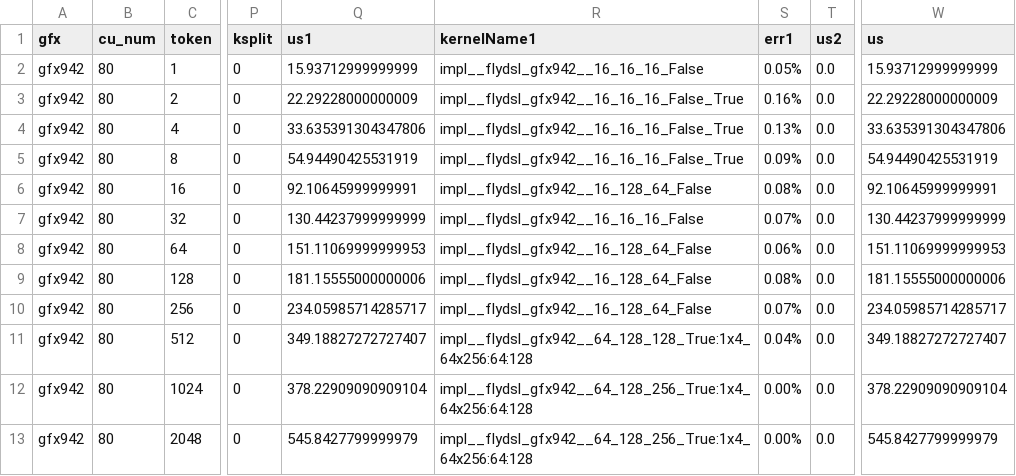
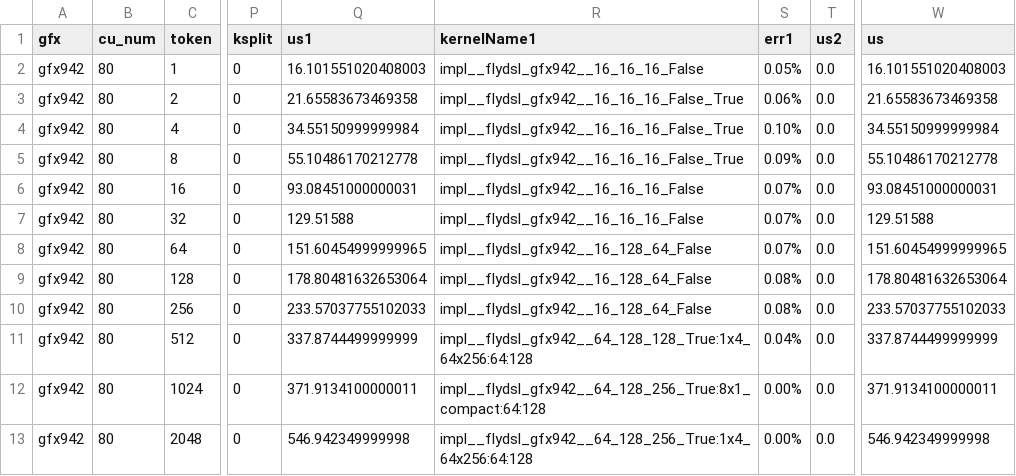
Before and after one commit to luocheng25/aiter, a CSV file: aiter/configs/model_configs/hunyuan3_fp8_per_tensor_tuned_fmoe.csv, drawn as a sheet; only a part is shown, gaps mark what is left out; the diff covers the shown part only; the diff names each change by its address in the sheet, - before the commit and + after, or states it on an @@ line.

```diff
--- a/aiter/configs/model_configs/hunyuan3_fp8_per_tensor_tuned_fmoe.csv
+++ b/aiter/configs/model_configs/hunyuan3_fp8_per_tensor_tuned_fmoe.csv
-Q2 (us1): 15.93712999999999
+Q2 (us1): 16.101551020408003
-W2 (us): 15.93712999999999
+W2 (us): 16.101551020408003
-Q3 (us1): 22.29228000000009
+Q3 (us1): 21.65583673469358
-S3 (err1): 0.16%
+S3 (err1): 0.06%
-W3 (us): 22.29228000000009
+W3 (us): 21.65583673469358
-Q4 (us1): 33.635391304347806
+Q4 (us1): 34.55150999999984
-S4 (err1): 0.13%
+S4 (err1): 0.10%
-W4 (us): 33.635391304347806
+W4 (us): 34.55150999999984
-Q5 (us1): 54.94490425531919
+Q5 (us1): 55.10486170212778
-W5 (us): 54.94490425531919
+W5 (us): 55.10486170212778
-Q6 (us1): 92.10645999999991
+Q6 (us1): 93.08451000000031
-R6 (kernelName1): impl__flydsl_gfx942__16_128_64_False
+R6 (kernelName1): impl__flydsl_gfx942__16_16_16_False
-S6 (err1): 0.08%
+S6 (err1): 0.07%
-W6 (us): 92.10645999999991
+W6 (us): 93.08451000000031
-Q7 (us1): 130.44237999999999
+Q7 (us1): 129.51588
-W7 (us): 130.44237999999999
+W7 (us): 129.51588
-Q8 (us1): 151.11069999999953
+Q8 (us1): 151.60454999999965
-S8 (err1): 0.06%
+S8 (err1): 0.07%
-W8 (us): 151.11069999999953
+W8 (us): 151.60454999999965
-Q9 (us1): 181.15555000000006
+Q9 (us1): 178.80481632653064
-W9 (us): 181.15555000000006
+W9 (us): 178.80481632653064
-Q10 (us1): 234.05985714285717
+Q10 (us1): 233.57037755102033
-S10 (err1): 0.07%
+S10 (err1): 0.08%
-W10 (us): 234.05985714285717
+W10 (us): 233.57037755102033
-Q11 (us1): 349.18827272727407
+Q11 (us1): 337.8744499999999
-W11 (us): 349.18827272727407
+W11 (us): 337.8744499999999
-Q12 (us1): 378.22909090909104
+Q12 (us1): 371.9134100000011
-R12 (kernelName1): impl__flydsl_gfx942__64_128_256_True:1x4_64x256:64:128
+R12 (kernelName1): impl__flydsl_gfx942__64_128_256_True:8x1_compact:64:128
-W12 (us): 378.22909090909104
+W12 (us): 371.9134100000011
-Q13 (us1): 545.8427799999979
+Q13 (us1): 546.942349999998
-W13 (us): 545.8427799999979
+W13 (us): 546.942349999998
```
Also changed, not shown: 18 edited cells elsewhere in this file, aiter/configs/model_configs/minimax_m3_fp8_ptpc_tuned_fmoe.csv, aiter/configs/model_configs/qwen3_5_125b_bf16_tuned_fmoe.csv, 19 other files.
